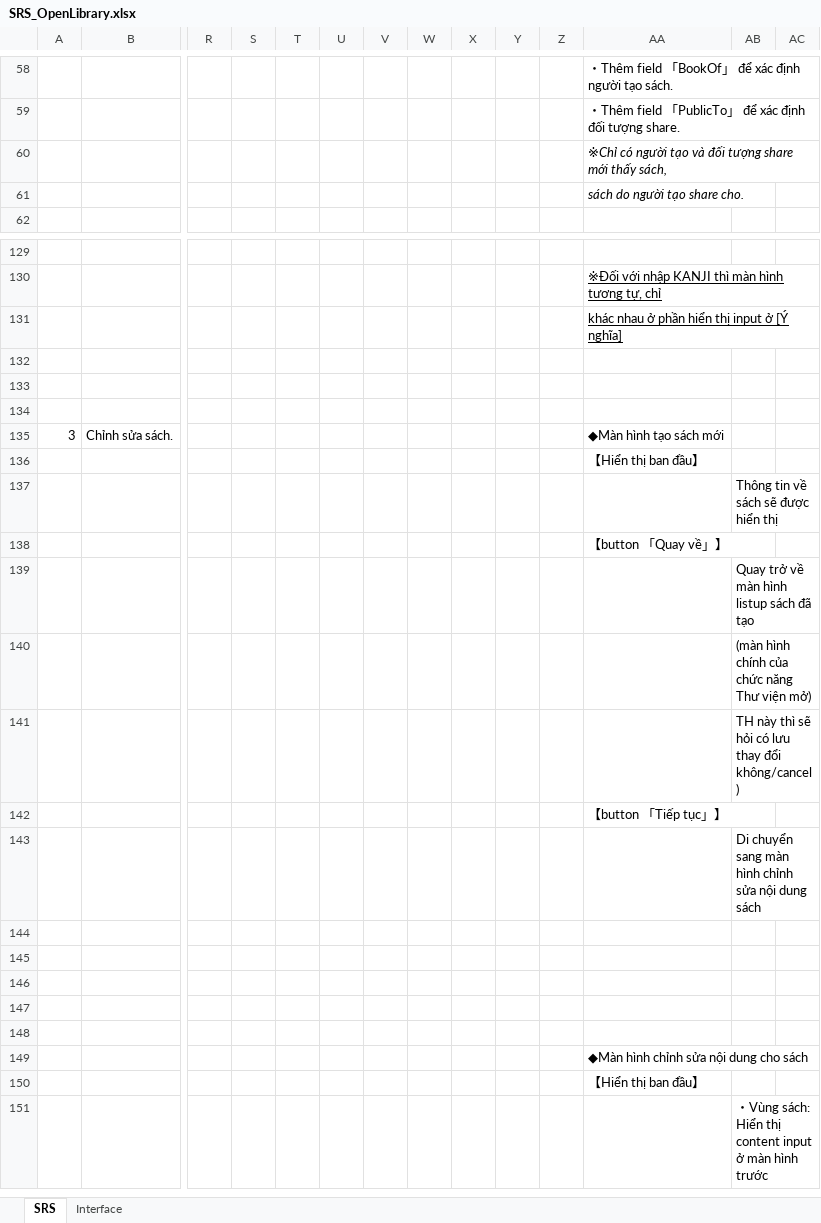
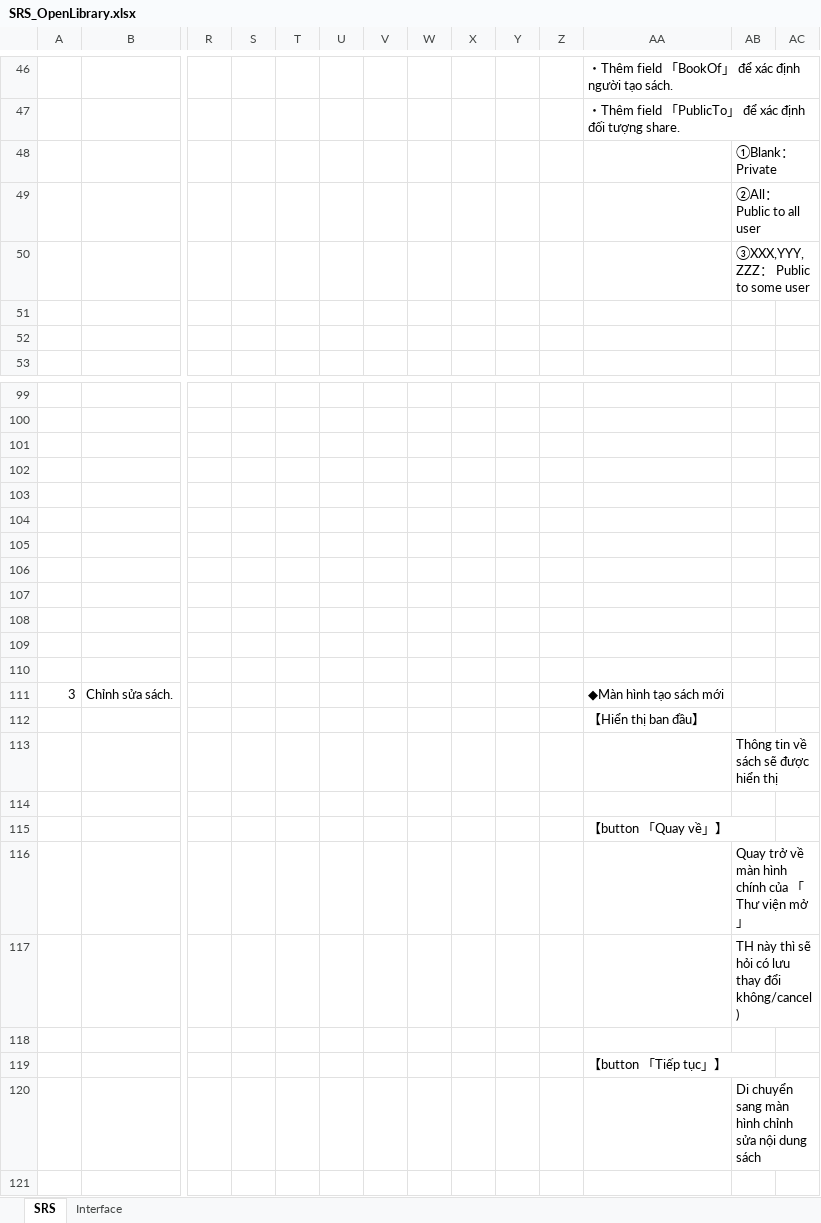
Before and after one commit to dssolutioninc/dss_kantan.vn, an Excel workbook: 10_SRS/SRS_OpenLibrary.xlsx, sheet SRS, drawn as a sheet; only a part is shown, gaps mark what is left out; the shorter side is filled out with more unchanged rows; values as stored, in another font and other column widths than the file's, no borders; charts and pictures not drawn; removed rows and columns are numbered as before the commit, all else as after; rows hold the shown columns only; the diff covers the shown part only; the diff names each change by its address in the sheet, - before the commit and + after, or states it on an @@ line.

```diff
--- a/10_SRS/SRS_OpenLibrary.xlsx (sheet SRS)
+++ b/10_SRS/SRS_OpenLibrary.xlsx (sheet SRS)
+row 48:  |  |  |  |  |  |  |  |  |  |  |  | ①Blank： Private
+row 49:  |  |  |  |  |  |  |  |  |  |  |  | ②All： Public to all user
+row 50:  |  |  |  |  |  |  |  |  |  |  |  | ③XXX,YYY,ZZZ： Public to some user
-AA51: ※Chỉ có người tạo và đối tượng share mới thấy sách,
+AA51: (empty)
-AA52: sách do người tạo share cho.
+AA52: (empty)
-AA100: ※Đối với nhập KANJI thì màn hình tương tự, chỉ
+AA100: (empty)
-AA101: khác nhau ở phần hiển thị input ở [Ý nghĩa]
+AA101: (empty)
+row 102: (empty)
+row 103: (empty)
+row 104: (empty)
+row 105: (empty)
+row 106: (empty)
+row 107: (empty)
+row 114: (empty)
-AB116: Quay trở về màn hình listup sách đã tạo
+AB116: Quay trở về màn hình chính của 「Thư viện mở」
-row 140:  |  |  |  |  |  |  |  |  |  |  |  | (màn hình chính của chức năng Thư viện mở)
+row 118: (empty)
-row 144: (empty)
```
Also changed, not shown: 2 added rows, 35 removed rows, 21 edited cells and cell formats elsewhere in this sheet, sheet Interface, charts or pictures.
